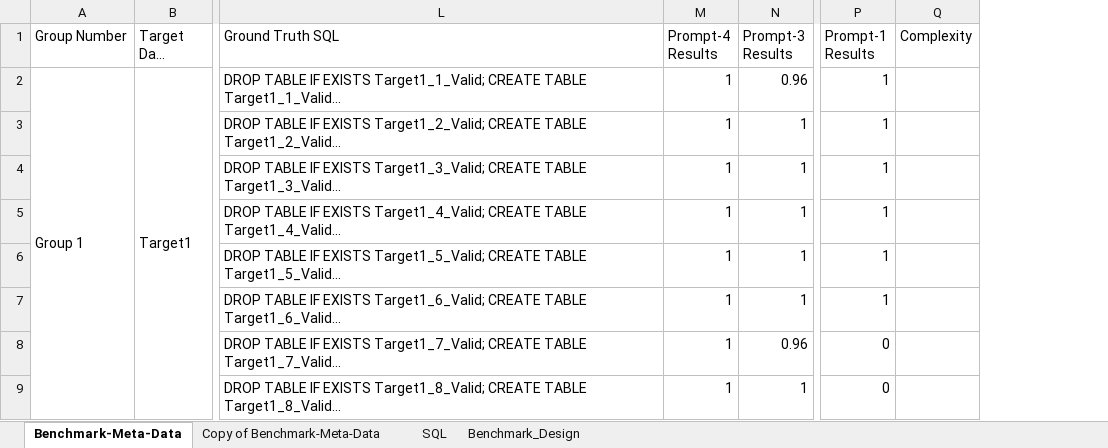
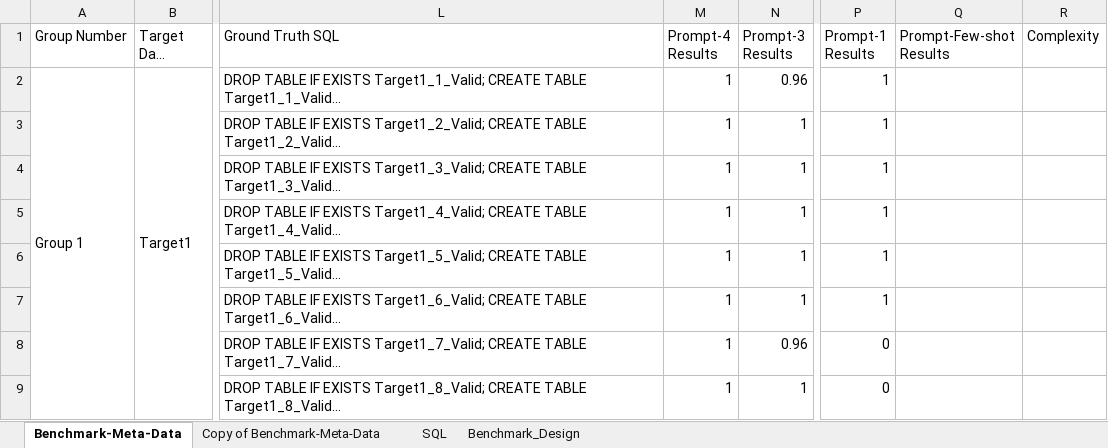
Before and after one commit to asu-cactus/ChatGPTwithSQLscript, an Excel workbook: chatgpt.xlsx, sheet Benchmark-Meta-Data, drawn as a sheet; only a part is shown, gaps mark what is left out; long unchanged cells end in …; values as stored, in another font and other column widths than the file's, no cell formats; charts and pictures not drawn; ↵ is a line break in a cell; the diff covers the shown part only; the diff names each change by its address in the sheet, - before the commit and + after, or states it on an @@ line.

```diff
--- a/chatgpt.xlsx (sheet Benchmark-Meta-Data)
+++ b/chatgpt.xlsx (sheet Benchmark-Meta-Data)
+column Q (Prompt-Few-shot Results), empty
-M1: Prompt-4 ↵ Results
+M1: Prompt-4 Results
```
Also changed, not shown: 7 added rows and 53 edited cells elsewhere in this sheet, cell formats, 1 other file.
